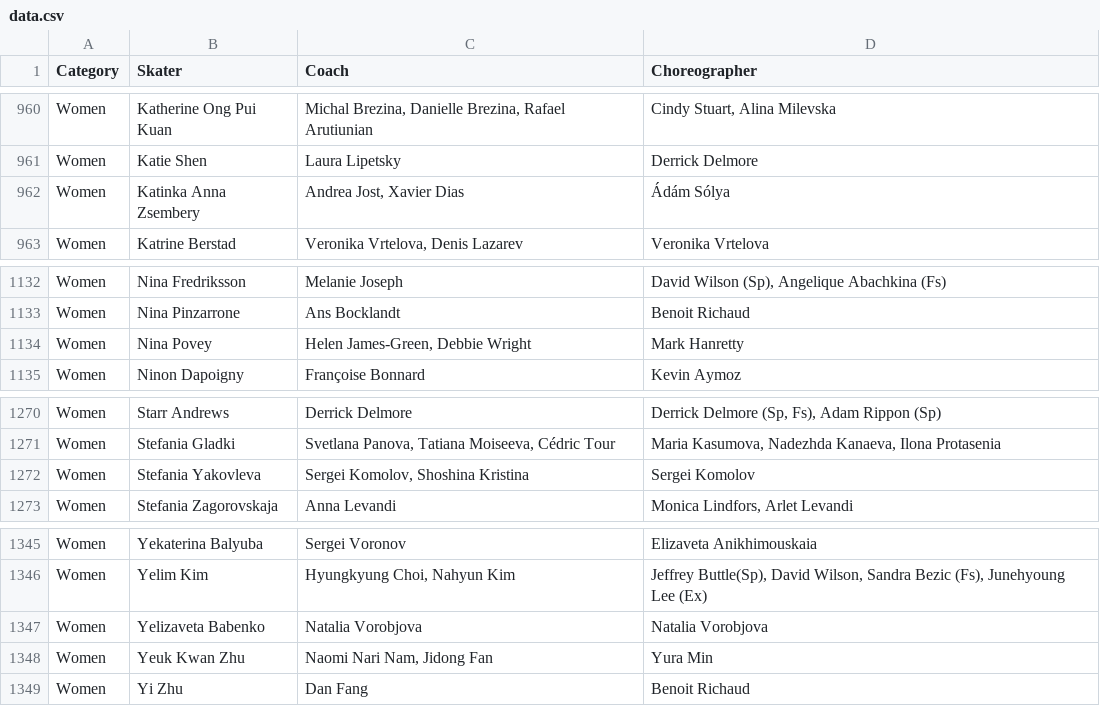
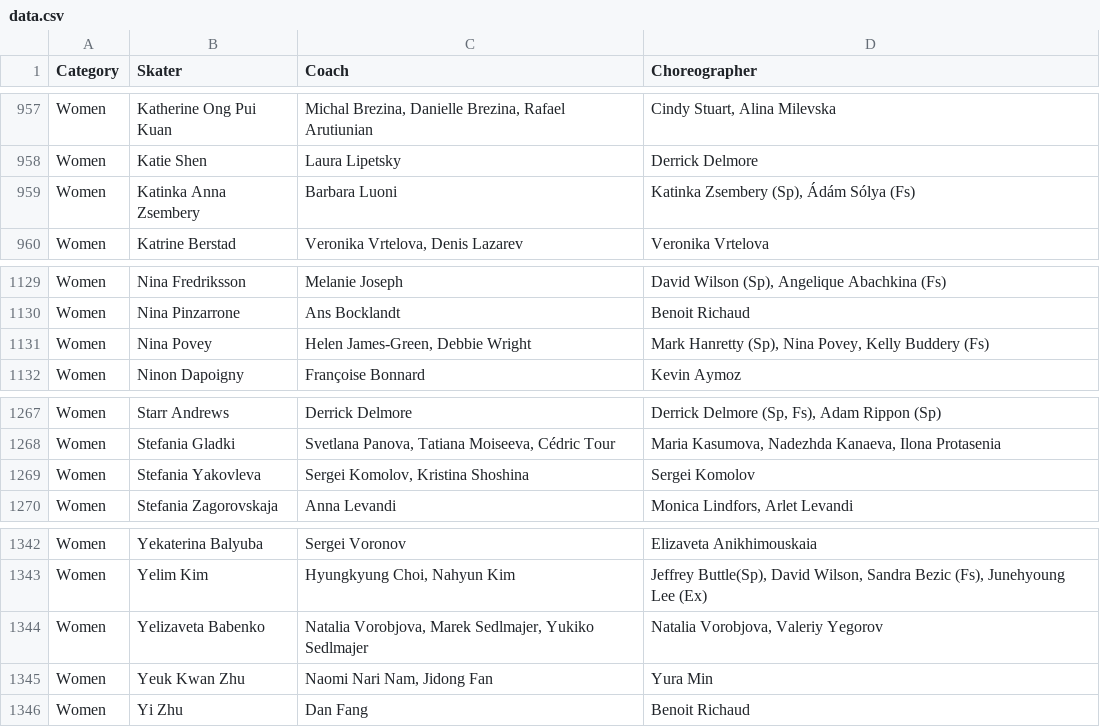
Before and after one commit to edomt/isu-data, a CSV file: data.csv, drawn as a sheet; only a part is shown, gaps mark what is left out; the diff covers the shown part only.

```diff
--- a/data.csv
+++ b/data.csv
@@ -961,3 +958,3 @@ Women,Katherine Ong Pui Kuan,"Michal Brezina, Danielle Brezina, Rafael Arutiunia
 Women,Katie Shen,Laura Lipetsky,Derrick Delmore
-Women,Katinka Anna Zsembery,"Andrea Jost, Xavier Dias",Ádám Sólya
+Women,Katinka Anna Zsembery,Barbara Luoni,"Katinka Zsembery (Sp), Ádám Sólya (Fs)"
 Women,Katrine Berstad,"Veronika Vrtelova, Denis Lazarev",Veronika Vrtelova
@@ -1133,3 +1130,3 @@ Women,Nina Fredriksson,Melanie Joseph,"David Wilson (Sp), Angelique Abachkina (F
 Women,Nina Pinzarrone,Ans Bocklandt,Benoit Richaud
-Women,Nina Povey,"Helen James-Green, Debbie Wright",Mark Hanretty
+Women,Nina Povey,"Helen James-Green, Debbie Wright","Mark Hanretty (Sp), Nina Povey, Kelly Buddery (Fs)"
 Women,Ninon Dapoigny,Françoise Bonnard,Kevin Aymoz
@@ -1271,3 +1268,3 @@ Women,Starr Andrews,Derrick Delmore,"Derrick Delmore (Sp, Fs), Adam Rippon (Sp)"
 Women,Stefania Gladki,"Svetlana Panova, Tatiana Moiseeva, Cédric Tour","Maria Kasumova, Nadezhda Kanaeva, Ilona Protasenia"
-Women,Stefania Yakovleva,"Sergei Komolov, Shoshina Kristina",Sergei Komolov
+Women,Stefania Yakovleva,"Sergei Komolov, Kristina Shoshina",Sergei Komolov
 Women,Stefania Zagorovskaja,Anna Levandi,"Monica Lindfors, Arlet Levandi"
@@ -1346,3 +1343,3 @@ Women,Yekaterina Balyuba,Sergei Voronov,Elizaveta Anikhimouskaia
 Women,Yelim Kim,"Hyungkyung Choi, Nahyun Kim","Jeffrey Buttle(Sp), David Wilson, Sandra Bezic (Fs), Junehyoung Lee (Ex)"
-Women,Yelizaveta Babenko,Natalia Vorobjova,Natalia Vorobjova
+Women,Yelizaveta Babenko,"Natalia Vorobjova, Marek Sedlmajer, Yukiko Sedlmajer","Natalia Vorobjova, Valeriy Yegorov"
 Women,Yeuk Kwan Zhu,"Naomi Nari Nam, Jidong Fan",Yura Min
```
Also changed, not shown: 3 removed rows and 4 edited cells elsewhere in this file.
